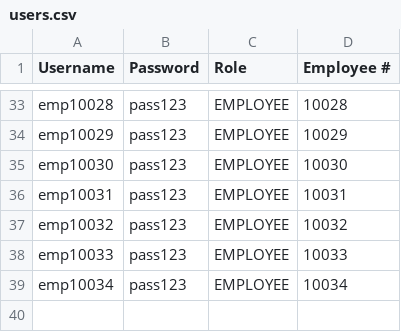
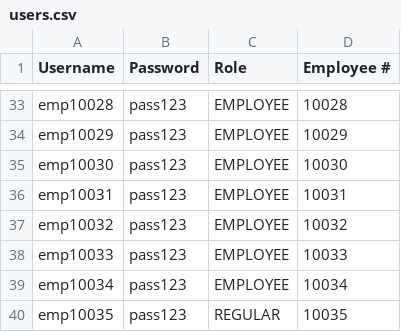
Before and after one commit to crisgeraldtan16/MotorPH_Payroll_System, a CSV file: data/users.csv, drawn as a sheet; only a part is shown, gaps mark what is left out.

```diff
--- a/data/users.csv
+++ b/data/users.csv
@@ -39 +39,2 @@ emp10033,pass123,EMPLOYEE,10033
 emp10034,pass123,EMPLOYEE,10034
+emp10035,pass123,REGULAR,10035
```
Also changed, not shown: data/payroll_records.csv, 6 other files.
